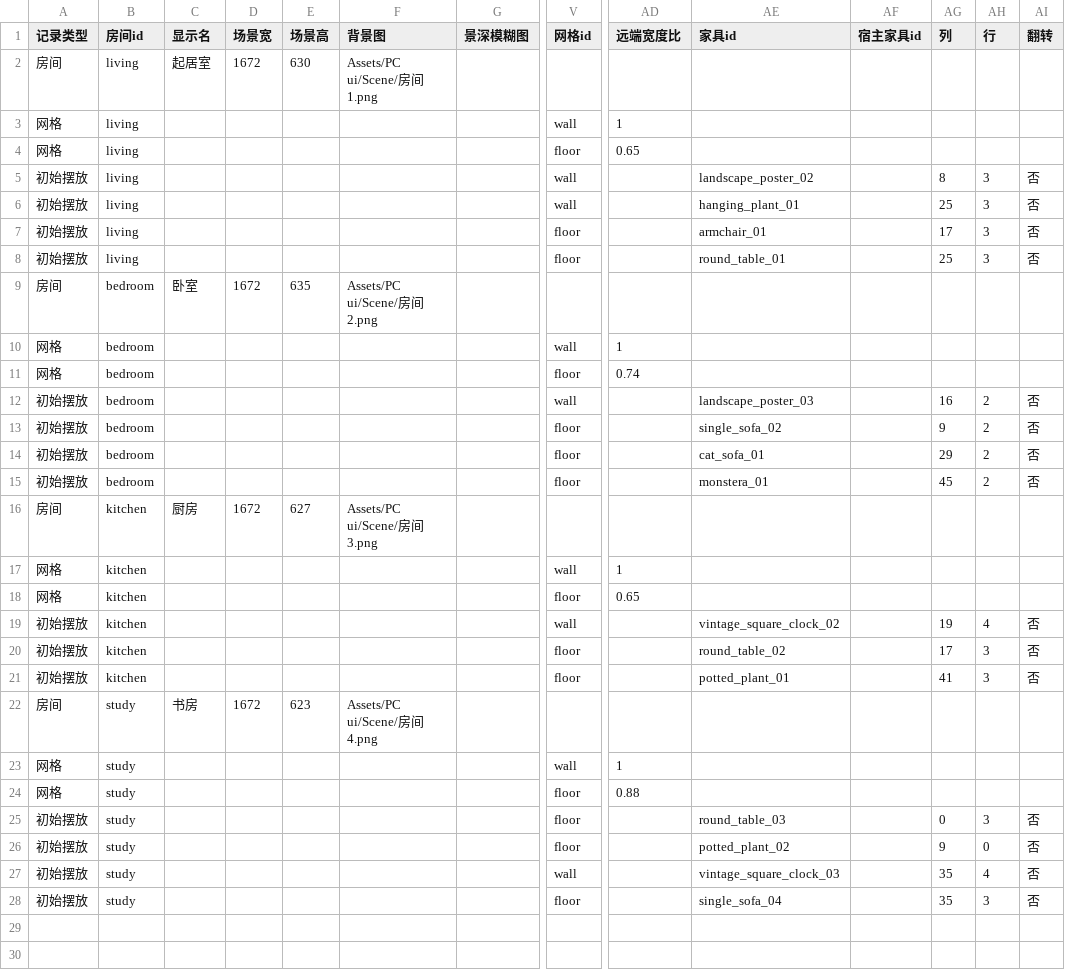
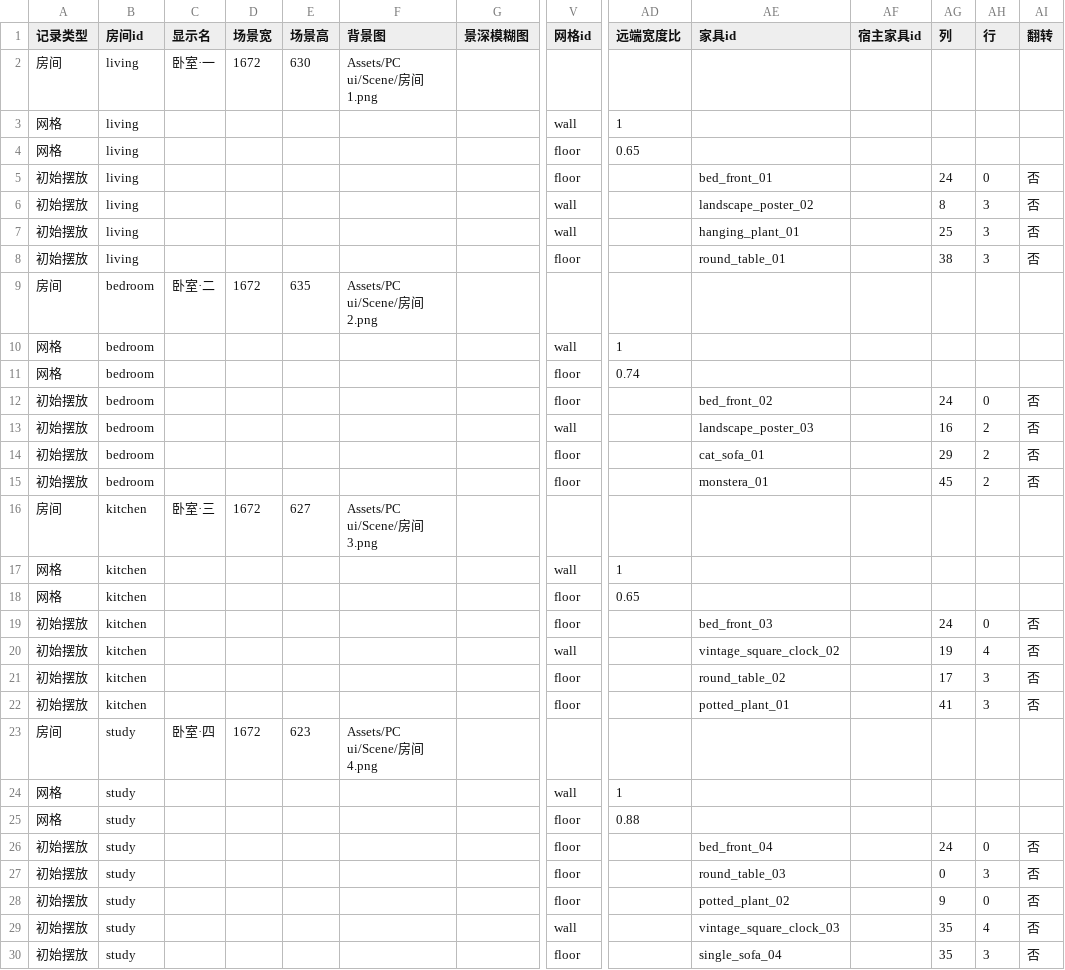
Before and after one commit to CsOHQAQ/2026MasterHouse, a CSV file: Assets/Configs/家具房间表.csv, drawn as a sheet; only a part is shown, gaps mark what is left out; removed rows and columns are numbered as before the commit, all else as after; rows hold the shown columns only; the diff names each change by its address in the sheet, - before the commit and + after, or states it on an @@ line.

```diff
--- a/Assets/Configs/家具房间表.csv
+++ b/Assets/Configs/家具房间表.csv
-C2 (显示名): 起居室
+C2 (显示名): 卧室·一
+row 5: 初始摆放 | living |  |  |  |  |  | floor |  | bed_front_01 |  | 24 | 0 | 否
-row 7: 初始摆放 | living |  |  |  |  |  | floor |  | armchair_01 |  | 17 | 3 | 否
-AG8 (列): 25
+AG8 (列): 38
-C9 (显示名): 卧室
+C9 (显示名): 卧室·二
+row 12: 初始摆放 | bedroom |  |  |  |  |  | floor |  | bed_front_02 |  | 24 | 0 | 否
-row 13: 初始摆放 | bedroom |  |  |  |  |  | floor |  | single_sofa_02 |  | 9 | 2 | 否
-C16 (显示名): 厨房
+C16 (显示名): 卧室·三
+row 19: 初始摆放 | kitchen |  |  |  |  |  | floor |  | bed_front_03 |  | 24 | 0 | 否
-C23 (显示名): 书房
+C23 (显示名): 卧室·四
+row 26: 初始摆放 | study |  |  |  |  |  | floor |  | bed_front_04 |  | 24 | 0 | 否
```
Also changed, not shown: Assets/Configs/家具表.csv, 2 other files.
